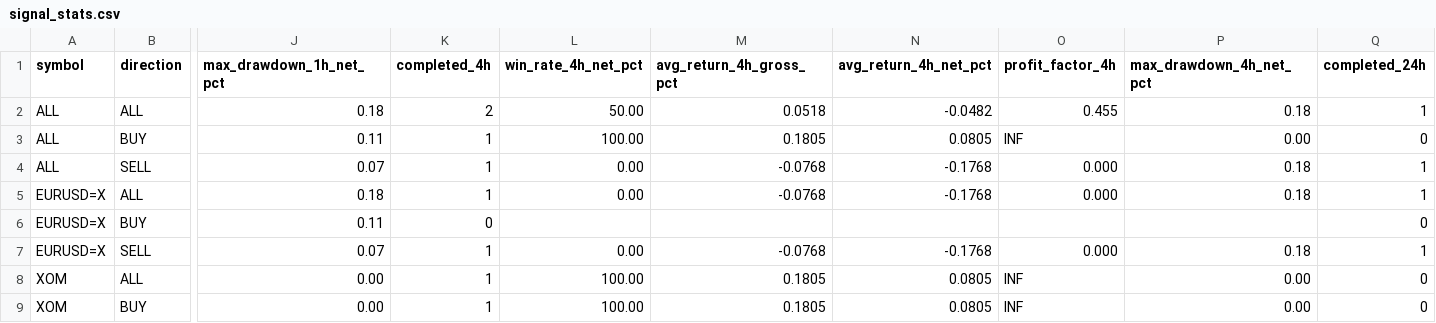
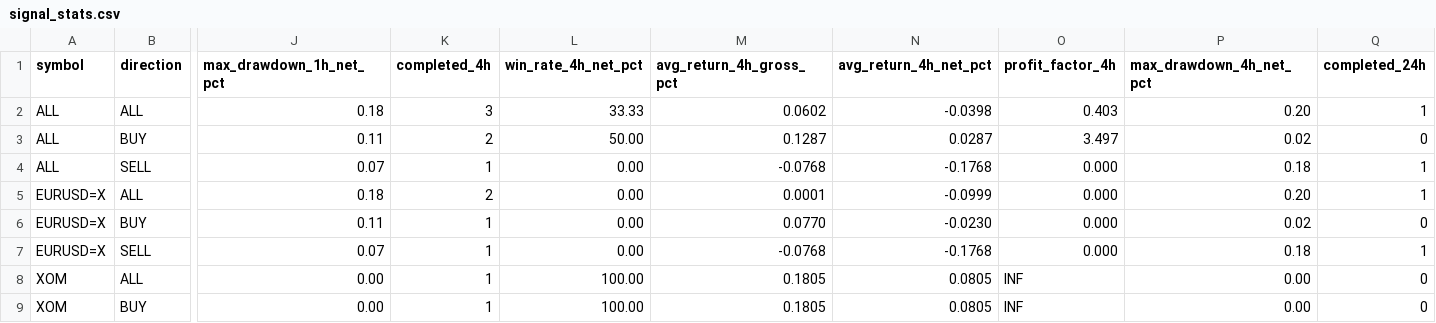
Before and after one commit to jaimefg19034/macd-alerts, a CSV file: data/signal_stats.csv, drawn as a sheet; only a part is shown, gaps mark what is left out; the diff names each change by its address in the sheet, - before the commit and + after, or states it on an @@ line.

```diff
--- a/data/signal_stats.csv
+++ b/data/signal_stats.csv
-K2 (completed_4h): 2
+K2 (completed_4h): 3
-L2 (win_rate_4h_net_pct): 50.00
+L2 (win_rate_4h_net_pct): 33.33
-M2 (avg_return_4h_gross_pct): 0.0518
+M2 (avg_return_4h_gross_pct): 0.0602
-N2 (avg_return_4h_net_pct): -0.0482
+N2 (avg_return_4h_net_pct): -0.0398
-O2 (profit_factor_4h): 0.455
+O2 (profit_factor_4h): 0.403
-P2 (max_drawdown_4h_net_pct): 0.18
+P2 (max_drawdown_4h_net_pct): 0.20
-K3 (completed_4h): 1
+K3 (completed_4h): 2
-L3 (win_rate_4h_net_pct): 100.00
+L3 (win_rate_4h_net_pct): 50.00
-M3 (avg_return_4h_gross_pct): 0.1805
+M3 (avg_return_4h_gross_pct): 0.1287
-N3 (avg_return_4h_net_pct): 0.0805
+N3 (avg_return_4h_net_pct): 0.0287
-O3 (profit_factor_4h): INF
+O3 (profit_factor_4h): 3.497
-P3 (max_drawdown_4h_net_pct): 0.00
+P3 (max_drawdown_4h_net_pct): 0.02
-K5 (completed_4h): 1
+K5 (completed_4h): 2
-M5 (avg_return_4h_gross_pct): -0.0768
+M5 (avg_return_4h_gross_pct): 0.0001
-N5 (avg_return_4h_net_pct): -0.1768
+N5 (avg_return_4h_net_pct): -0.0999
-P5 (max_drawdown_4h_net_pct): 0.18
+P5 (max_drawdown_4h_net_pct): 0.20
-K6 (completed_4h): 0
+K6 (completed_4h): 1
-L6 (win_rate_4h_net_pct): (empty)
+L6 (win_rate_4h_net_pct): 0.00
-M6 (avg_return_4h_gross_pct): (empty)
+M6 (avg_return_4h_gross_pct): 0.0770
-N6 (avg_return_4h_net_pct): (empty)
+N6 (avg_return_4h_net_pct): -0.0230
-O6 (profit_factor_4h): (empty)
+O6 (profit_factor_4h): 0.000
-P6 (max_drawdown_4h_net_pct): (empty)
+P6 (max_drawdown_4h_net_pct): 0.02
```
Also changed, not shown: data/signal_history.csv.
